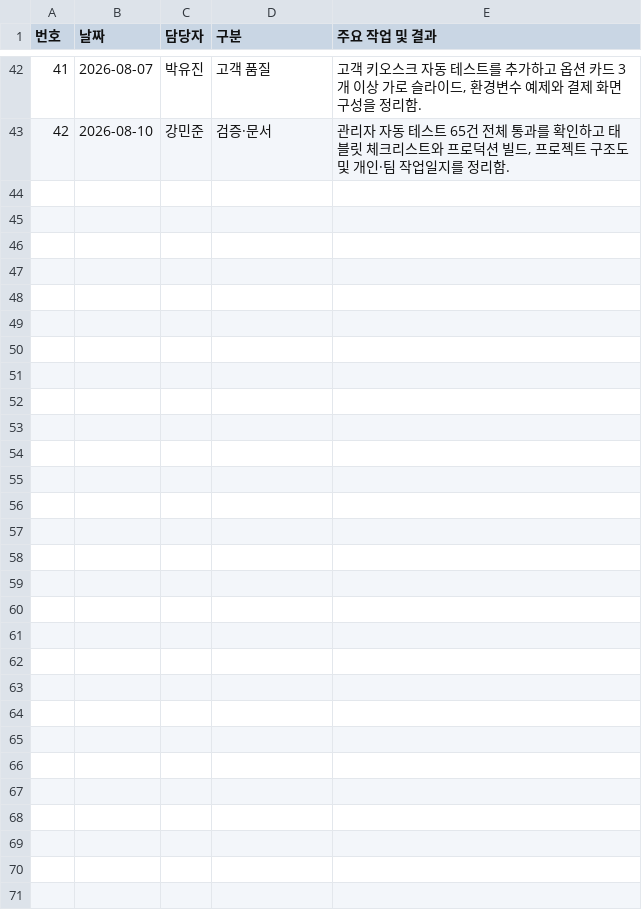
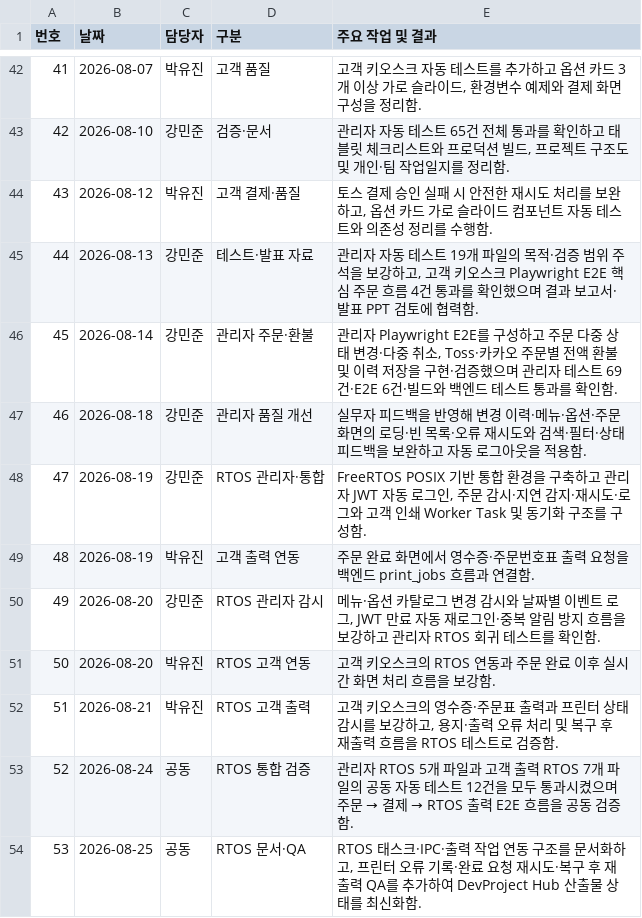
Before and after one commit to boribabmany/BunShik, a CSV file: docs/분식집키오스크_팀전체_날짜별작업.csv, drawn as a sheet; only a part is shown, gaps mark what is left out; the diff names each change by its address in the sheet, - before the commit and + after, or states it on an @@ line.

```diff
--- a/docs/분식집키오스크_팀전체_날짜별작업.csv
+++ b/docs/분식집키오스크_팀전체_날짜별작업.csv
+row 44: 43 | 2026-08-12 | 박유진 | 고객 결제·품질 | 토스 결제 승인 실패 시 안전한 재시도 처리를 보완하고, 옵션 카드 가로 슬라이드 컴포넌트 자동 테스트와 의존성 정리를 수행함.
+row 45: 44 | 2026-08-13 | 강민준 | 테스트·발표 자료 | 관리자 자동 테스트 19개 파일의 목적·검증 범위 주석을 보강하고, 고객 키오스크 Playwright E2E 핵심 주문 흐름 4건 통과를 확인했으며 결과 보고서·발표 PPT 검토에 협력함.
+row 46: 45 | 2026-08-14 | 강민준 | 관리자 주문·환불 | 관리자 Playwright E2E를 구성하고 주문 다중 상태 변경·다중 취소, Toss·카카오 주문별 전액 환불 및 이력 저장을 구현·검증했으며 관리자 테스트 69건·E2E 6건·빌드와 백엔드 테스트 통과를 확인함.
+row 47: 46 | 2026-08-18 | 강민준 | 관리자 품질 개선 | 실무자 피드백을 반영해 변경 이력·메뉴·옵션·주문 화면의 로딩·빈 목록·오류 재시도와 검색·필터·상태 피드백을 보완하고 자동 로그아웃을 적용함.
+row 48: 47 | 2026-08-19 | 강민준 | RTOS 관리자·통합 | FreeRTOS POSIX 기반 통합 환경을 구축하고 관리자 JWT 자동 로그인, 주문 감시·지연 감지·재시도·로그와 고객 인쇄 Worker Task 및 동기화 구조를 구성함.
+row 49: 48 | 2026-08-19 | 박유진 | 고객 출력 연동 | 주문 완료 화면에서 영수증·주문번호표 출력 요청을 백엔드 print_jobs 흐름과 연결함.
+row 50: 49 | 2026-08-20 | 강민준 | RTOS 관리자 감시 | 메뉴·옵션 카탈로그 변경 감시와 날짜별 이벤트 로그, JWT 만료 자동 재로그인·중복 알림 방지 흐름을 보강하고 관리자 RTOS 회귀 테스트를 확인함.
+row 51: 50 | 2026-08-20 | 박유진 | RTOS 고객 연동 | 고객 키오스크의 RTOS 연동과 주문 완료 이후 실시간 화면 처리 흐름을 보강함.
+row 52: 51 | 2026-08-21 | 박유진 | RTOS 고객 출력 | 고객 키오스크의 영수증·주문표 출력과 프린터 상태 감시를 보강하고, 용지·출력 오류 처리 및 복구 후 재출력 흐름을 RTOS 테스트로 검증함.
+row 53: 52 | 2026-08-24 | 공동 | RTOS 통합 검증 | 관리자 RTOS 5개 파일과 고객 출력 RTOS 7개 파일의 공동 자동 테스트 12건을 모두 통과시켰으며 주문 → 결제 → RTOS 출력 E2E 흐름을 공동 검증함.
+row 54: 53 | 2026-08-25 | 공동 | RTOS 문서·QA | RTOS 태스크·IPC·출력 작업 연동 구조를 문서화하고, 프린터 오류 기록·완료 요청 재시도·복구 후 재출력 QA를 추가하여 DevProject Hub 산출물 상태를 최신화함.
```
Also changed, not shown: 3 other files.
